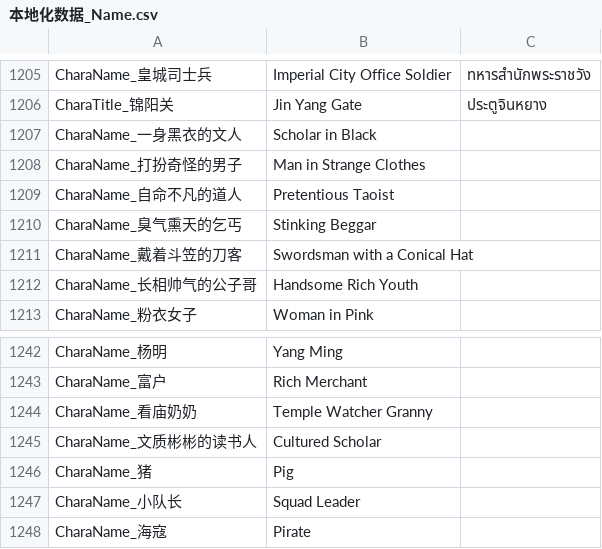
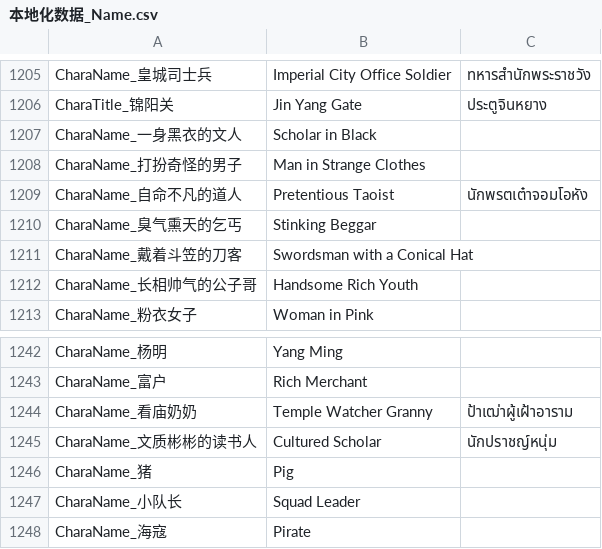
Before and after one commit to 1ookilo/WulinSH-TH, a CSV file: WulinPy/GenerateCSVtoXSLX/csv_input/本地化数据_Name.csv, drawn as a sheet; only a part is shown, gaps mark what is left out.

```diff
--- a/WulinPy/GenerateCSVtoXSLX/csv_input/本地化数据_Name.csv
+++ b/WulinPy/GenerateCSVtoXSLX/csv_input/本地化数据_Name.csv
@@ -1208,3 +1208,3 @@ CharaName_一身黑衣的文人,Scholar in Black
 CharaName_打扮奇怪的男子,Man in Strange Clothes
-CharaName_自命不凡的道人,Pretentious Taoist
+CharaName_自命不凡的道人,Pretentious Taoist,นักพรตเต๋าจอมโอหัง
 CharaName_臭气熏天的乞丐,Stinking Beggar
@@ -1243,4 +1243,4 @@ CharaName_杨明,Yang Ming
 CharaName_富户,Rich Merchant
-CharaName_看庙奶奶,Temple Watcher Granny
-CharaName_文质彬彬的读书人,Cultured Scholar
+CharaName_看庙奶奶,Temple Watcher Granny,ป้าเฒ่าผู้เฝ้าอาราม
+CharaName_文质彬彬的读书人,Cultured Scholar,นักปราชญ์หนุ่ม
 CharaName_猪,Pig
```
Also changed, not shown: WulinPy/GenerateCSVtoXSLX/csv_input/本地化数据_DLC1_角色名_NoCode_zc.csv.
